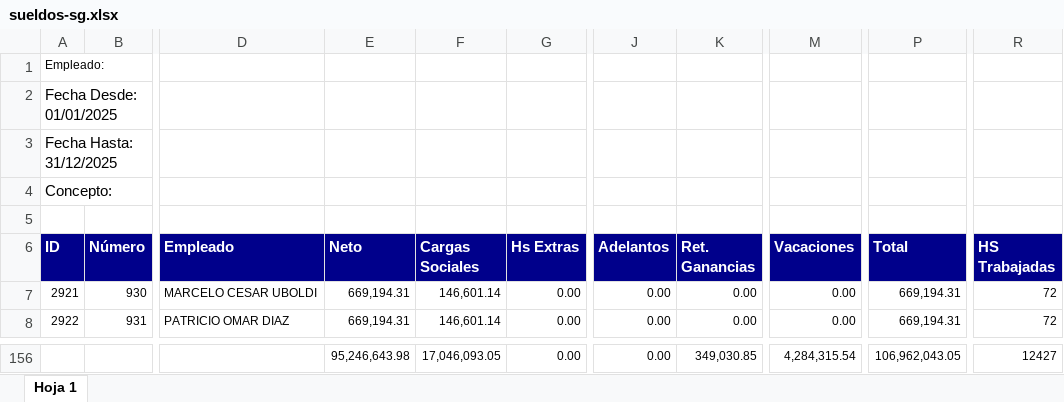
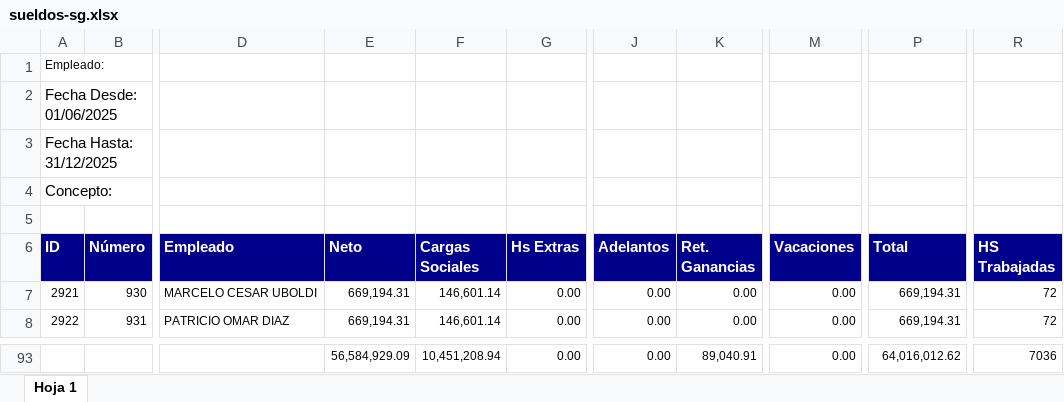
Before and after one commit to lolo-pb/bolciti-excel-analysis, an Excel workbook: res/sueldos-sg.xlsx, sheet Hoja 1, drawn as a sheet; only a part is shown, gaps mark what is left out; values as stored, in another font and other column widths than the file's, no borders; addresses are those after the commit; the diff covers the shown part only; the diff names each change by its address in the sheet, - before the commit and + after, or states it on an @@ line.

```diff
--- a/res/sueldos-sg.xlsx (sheet Hoja 1)
+++ b/res/sueldos-sg.xlsx (sheet Hoja 1)
-A2 (ID): Fecha Desde: 01/01/2025
+A2 (ID): Fecha Desde: 01/06/2025
-E93 (Neto): 95,246,643.98
+E93 (Neto): 56,584,929.09
-F93 (Cargas Sociales): 17,046,093.05
+F93 (Cargas Sociales): 10,451,208.94
-K93 (Ret. Ganancias): 349,030.85
+K93 (Ret. Ganancias): 89,040.91
-M93 (Vacaciones): 4,284,315.54
+M93 (Vacaciones): 0.00
-P93 (Total): 106,962,043.05
+P93 (Total): 64,016,012.62
-R93 (HS Trabajadas): 12427
+R93 (HS Trabajadas): 7036
```
Also changed, not shown: 63 removed rows elsewhere in this sheet, res/facturas-s2.xlsx, res/facturas-sg.xlsx, 5 other files.
